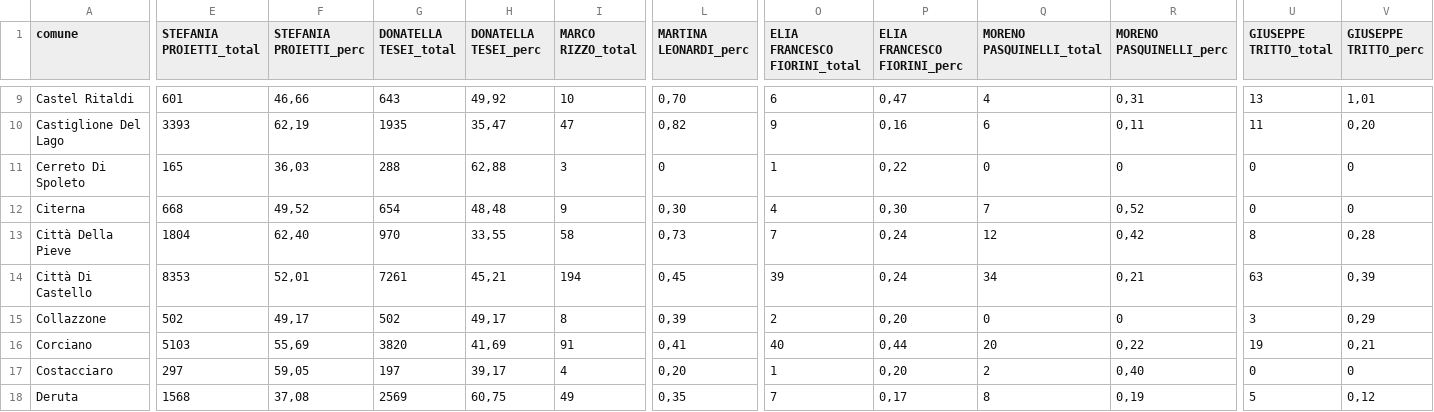
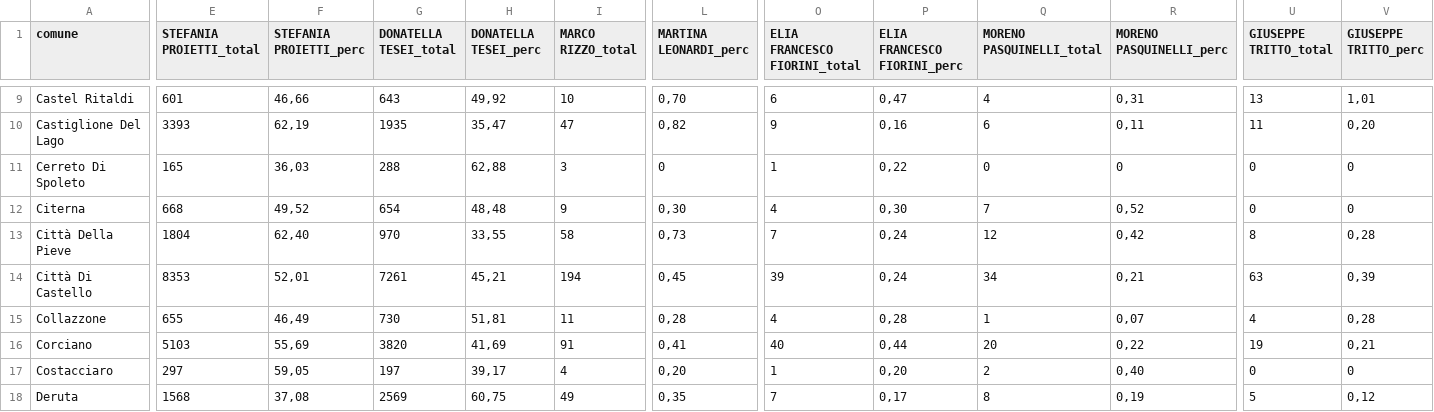
Before and after one commit to marcodallastella/elezioni, a CSV file: output/risultati_um.csv, drawn as a sheet; only a part is shown, gaps mark what is left out; the diff covers the shown part only; the diff names each change by its address in the sheet, - before the commit and + after, or states it on an @@ line.

```diff
--- a/output/risultati_um.csv
+++ b/output/risultati_um.csv
-E15 (STEFANIA PROIETTI_total): 502
+E15 (STEFANIA PROIETTI_total): 655
-F15 (STEFANIA PROIETTI_perc): 49,17
+F15 (STEFANIA PROIETTI_perc): 46,49
-G15 (DONATELLA TESEI_total): 502
+G15 (DONATELLA TESEI_total): 730
-H15 (DONATELLA TESEI_perc): 49,17
+H15 (DONATELLA TESEI_perc): 51,81
-I15 (MARCO RIZZO_total): 8
+I15 (MARCO RIZZO_total): 11
-L15 (MARTINA LEONARDI_perc): 0,39
+L15 (MARTINA LEONARDI_perc): 0,28
-O15 (ELIA FRANCESCO FIORINI_total): 2
+O15 (ELIA FRANCESCO FIORINI_total): 4
-P15 (ELIA FRANCESCO FIORINI_perc): 0,20
+P15 (ELIA FRANCESCO FIORINI_perc): 0,28
-Q15 (MORENO PASQUINELLI_total): 0
+Q15 (MORENO PASQUINELLI_total): 1
-R15 (MORENO PASQUINELLI_perc): 0
+R15 (MORENO PASQUINELLI_perc): 0,07
-U15 (GIUSEPPE TRITTO_total): 3
+U15 (GIUSEPPE TRITTO_total): 4
-V15 (GIUSEPPE TRITTO_perc): 0,29
+V15 (GIUSEPPE TRITTO_perc): 0,28
```
Also changed, not shown: 2 edited cells elsewhere in this file, 2 other files.
